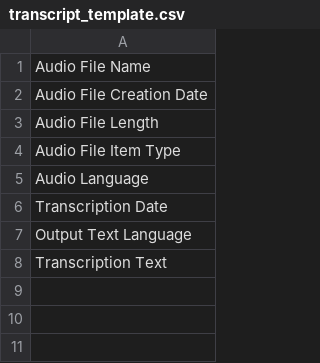
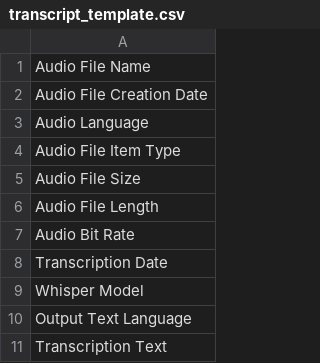
Before and after one commit to RealDealAdamP/transcribe-audio-service, a CSV file: templates/transcript_template.csv, drawn as a sheet.

Commit message:
Sprint 4 – Phase 1: Model selection UI, GPU advisory, .en backend mapping, and transcript metadata update

```diff
--- a/templates/transcript_template.csv
+++ b/templates/transcript_template.csv
@@ -2,6 +2,9 @@
 "Audio File Creation Date",
+"Audio Language",
+"Audio File Item Type",
+"Audio File Size",
 "Audio File Length",
-"Audio File Item Type",
-"Audio Language",
+"Audio Bit Rate",
 "Transcription Date",
+"Whisper Model",
 "Output Text Language",
```
Also changed, not shown: 10 other files.
